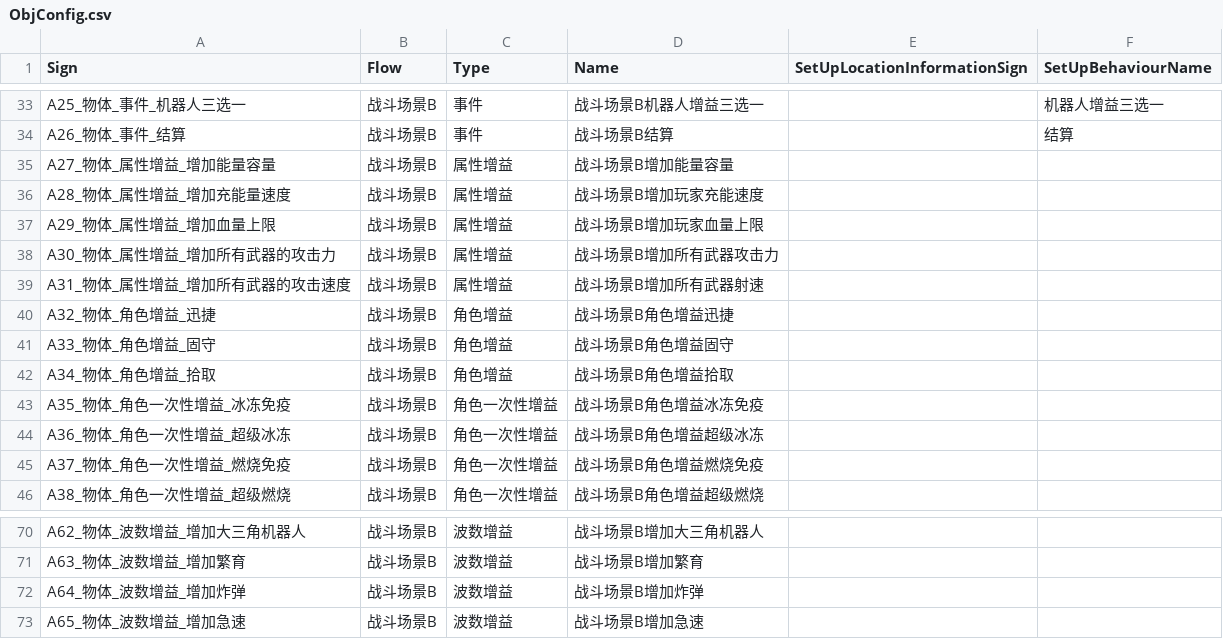
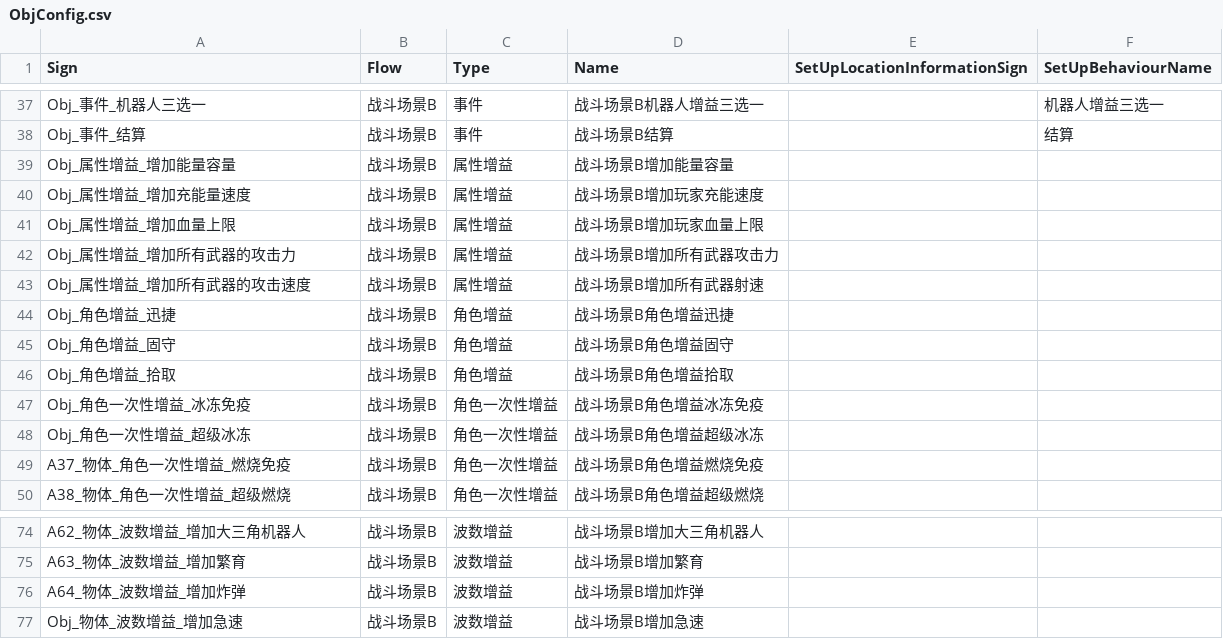
Before and after one commit to WH961230/Cube, a CSV file: Assets/StreamingAssets/Csv/ObjConfig.csv, drawn as a sheet; only a part is shown, gaps mark what is left out; addresses are those after the commit; the diff covers the shown part only; the diff names each change by its address in the sheet, - before the commit and + after, or states it on an @@ line.

```diff
--- a/Assets/StreamingAssets/Csv/ObjConfig.csv
+++ b/Assets/StreamingAssets/Csv/ObjConfig.csv
-A37 (Sign): A25_物体_事件_机器人三选一
+A37 (Sign): Obj_事件_机器人三选一
-A38 (Sign): A26_物体_事件_结算
+A38 (Sign): Obj_事件_结算
-A39 (Sign): A27_物体_属性增益_增加能量容量
+A39 (Sign): Obj_属性增益_增加能量容量
-A40 (Sign): A28_物体_属性增益_增加充能量速度
+A40 (Sign): Obj_属性增益_增加充能量速度
-A41 (Sign): A29_物体_属性增益_增加血量上限
+A41 (Sign): Obj_属性增益_增加血量上限
-A42 (Sign): A30_物体_属性增益_增加所有武器的攻击力
+A42 (Sign): Obj_属性增益_增加所有武器的攻击力
-A43 (Sign): A31_物体_属性增益_增加所有武器的攻击速度
+A43 (Sign): Obj_属性增益_增加所有武器的攻击速度
-A44 (Sign): A32_物体_角色增益_迅捷
+A44 (Sign): Obj_角色增益_迅捷
-A45 (Sign): A33_物体_角色增益_固守
+A45 (Sign): Obj_角色增益_固守
-A46 (Sign): A34_物体_角色增益_拾取
+A46 (Sign): Obj_角色增益_拾取
-A47 (Sign): A35_物体_角色一次性增益_冰冻免疫
+A47 (Sign): Obj_角色一次性增益_冰冻免疫
-A48 (Sign): A36_物体_角色一次性增益_超级冰冻
+A48 (Sign): Obj_角色一次性增益_超级冰冻
-A77 (Sign): A65_物体_波数增益_增加急速
+A77 (Sign): Obj_物体_波数增益_增加急速
```
Also changed, not shown: 4 added rows and 28 edited cells elsewhere in this file, 27 other files.
